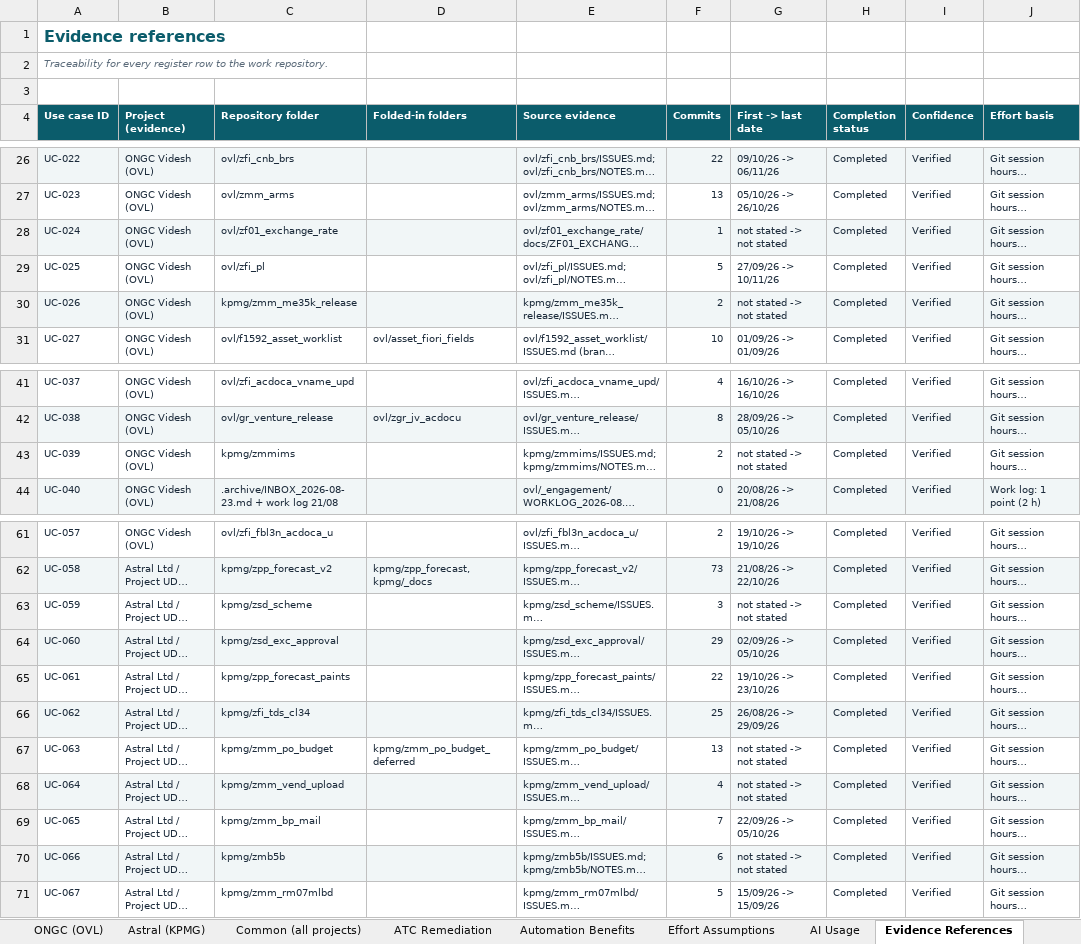
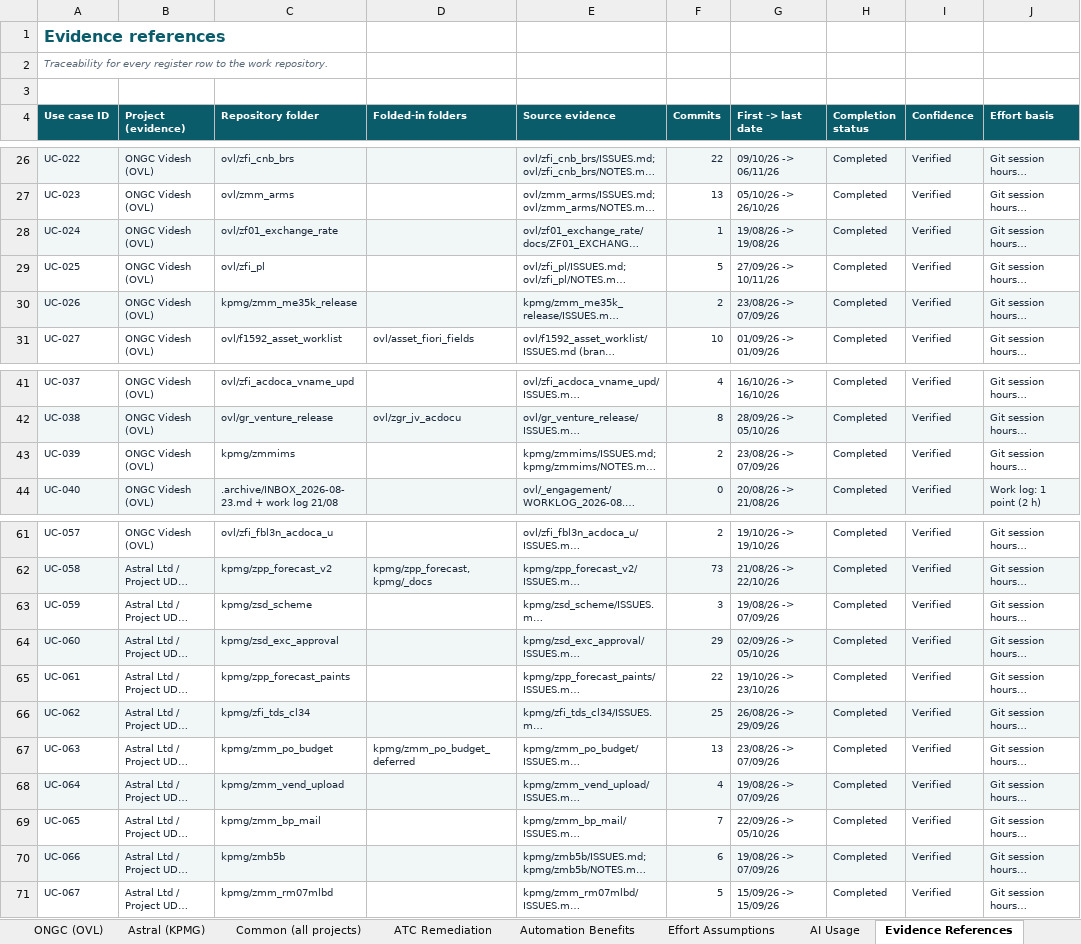
Before and after one commit to arnavjohri/Diligent, an Excel workbook: reports/ai-productivity-2026-11/AI_Use_Case_Register.xlsx, sheet Evidence References, drawn as a sheet; only a part is shown, gaps mark what is left out; long unchanged cells end in …; values as stored, in another font and other column widths than the file's, no borders; the diff names each change by its address in the sheet, - before the commit and + after, or states it on an @@ line.

```diff
--- a/reports/ai-productivity-2026-11/AI_Use_Case_Register.xlsx (sheet Evidence References)
+++ b/reports/ai-productivity-2026-11/AI_Use_Case_Register.xlsx (sheet Evidence References)
-G28 (First -> last date): not stated -> not stated
+G28 (First -> last date): 19/08/26 -> 19/08/26
-G30 (First -> last date): not stated -> not stated
+G30 (First -> last date): 23/08/26 -> 07/09/26
-G43 (First -> last date): not stated -> not stated
+G43 (First -> last date): 23/08/26 -> 07/09/26
-G63 (First -> last date): not stated -> not stated
+G63 (First -> last date): 19/08/26 -> 07/09/26
-G67 (First -> last date): not stated -> not stated
+G67 (First -> last date): 23/08/26 -> 07/09/26
-G68 (First -> last date): not stated -> not stated
+G68 (First -> last date): 19/08/26 -> 07/09/26
-G70 (First -> last date): not stated -> not stated
+G70 (First -> last date): 19/08/26 -> 07/09/26
```
Also changed, not shown: sheet Master Register, sheet AI Usage, sheet Astral (KPMG), sheet ONGC (OVL), sheet Dashboard, 11 other files.
